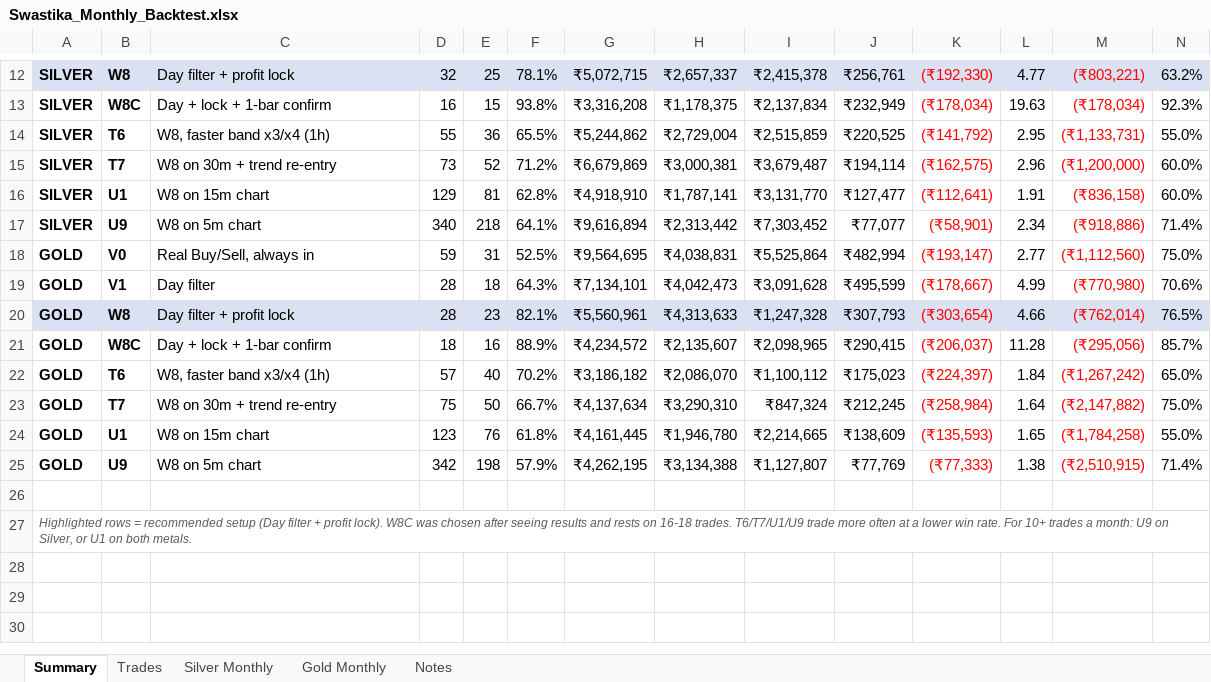
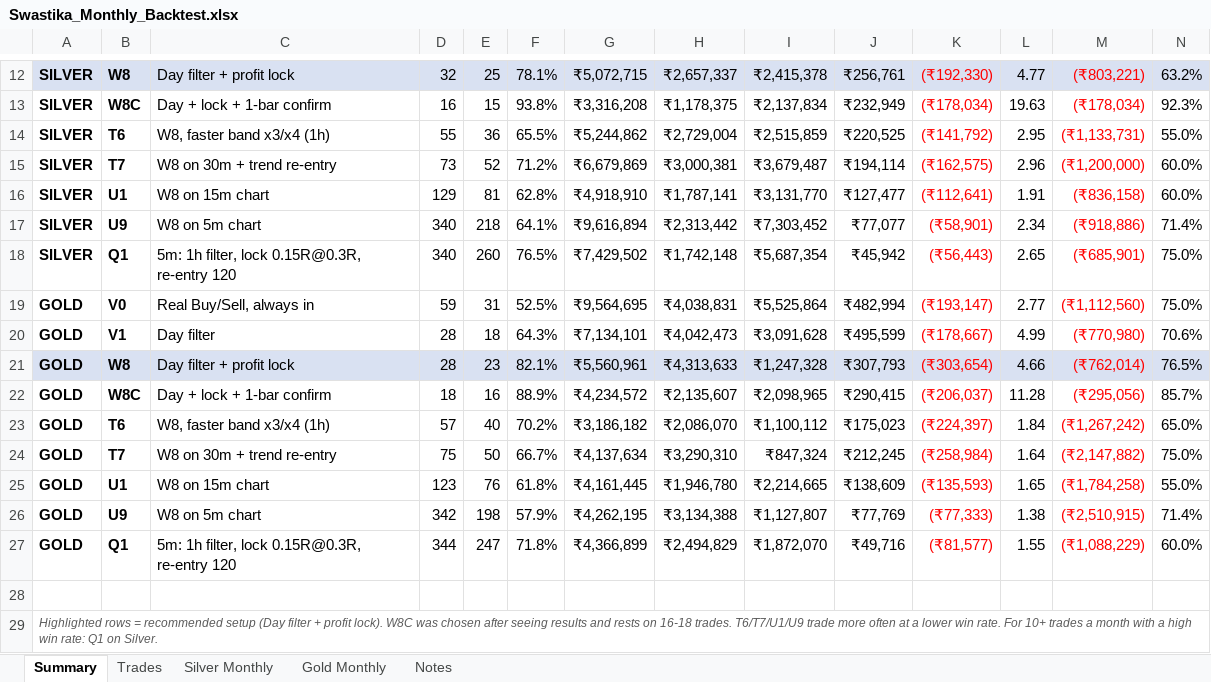
Before and after one commit to aashishdhayal2525-maker/code, an Excel workbook: results/Swastika_Monthly_Backtest.xlsx, sheet Summary, drawn as a sheet; only a part is shown, gaps mark what is left out; values as stored, in another font and other column widths than the file's, no borders; addresses are those after the commit; rows hold the shown columns only; the diff names each change by its address in the sheet, - before the commit and + after, or states it on an @@ line.

```diff
--- a/results/Swastika_Monthly_Backtest.xlsx (sheet Summary)
+++ b/results/Swastika_Monthly_Backtest.xlsx (sheet Summary)
+row 18: SILVER | Q1 | 5m: 1h filter, lock 0.15R@0.3R, re-entry 120 | 340 | 260 | 76.5% | ₹7,429,502 | ₹1,742,148 | ₹5,687,354 | ₹45,942 | (₹56,443) | 2.65 | (₹685,901) | 75.0%
+row 27: GOLD | Q1 | 5m: 1h filter, lock 0.15R@0.3R, re-entry 120 | 344 | 247 | 71.8% | ₹4,366,899 | ₹2,494,829 | ₹1,872,070 | ₹49,716 | (₹81,577) | 1.55 | (₹1,088,229) | 60.0%
-A29: …trades a month: U9 on Silver, or U1 on both metals.
+A29: …trades a month with a high win rate: Q1 on Silver.
```
Also changed, not shown: sheet Trades, sheet Gold Monthly, sheet Silver Monthly, sheet Notes, formulas that keep their value, charts or pictures, 8 other files.
